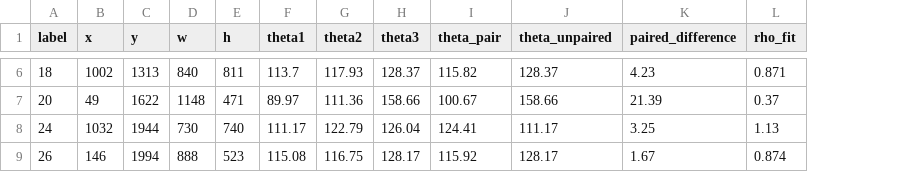
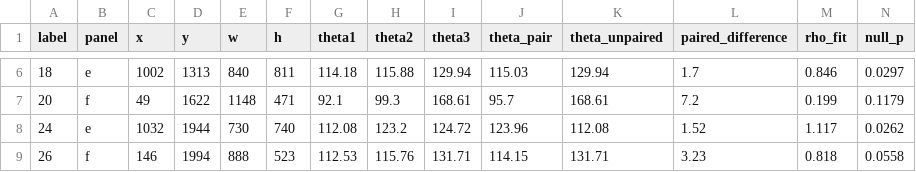
Before and after one commit to fractastical/morpholib, a CSV file: datasets/thompson_1917/t1917-024/measurements/sem_ray_angles.csv, drawn as a sheet; only a part is shown, gaps mark what is left out; addresses are those after the commit; the diff covers the shown part only; the diff names each change by its address in the sheet, - before the commit and + after, or states it on an @@ line.

```diff
--- a/datasets/thompson_1917/t1917-024/measurements/sem_ray_angles.csv
+++ b/datasets/thompson_1917/t1917-024/measurements/sem_ray_angles.csv
+column B (panel), rows 6-9: e | f | e | f
+column N (null_p), rows 6-9: 0.0297 | 0.1179 | 0.0262 | 0.0558
-G6 (theta1): 113.7
+G6 (theta1): 114.18
-H6 (theta2): 117.93
+H6 (theta2): 115.88
-I6 (theta3): 128.37
+I6 (theta3): 129.94
-J6 (theta_pair): 115.82
+J6 (theta_pair): 115.03
-K6 (theta_unpaired): 128.37
+K6 (theta_unpaired): 129.94
-L6 (paired_difference): 4.23
+L6 (paired_difference): 1.7
-M6 (rho_fit): 0.871
+M6 (rho_fit): 0.846
-G7 (theta1): 89.97
+G7 (theta1): 92.1
-H7 (theta2): 111.36
+H7 (theta2): 99.3
-I7 (theta3): 158.66
+I7 (theta3): 168.61
-J7 (theta_pair): 100.67
+J7 (theta_pair): 95.7
-K7 (theta_unpaired): 158.66
+K7 (theta_unpaired): 168.61
-L7 (paired_difference): 21.39
+L7 (paired_difference): 7.2
-M7 (rho_fit): 0.37
+M7 (rho_fit): 0.199
-G8 (theta1): 111.17
+G8 (theta1): 112.08
-H8 (theta2): 122.79
+H8 (theta2): 123.2
-I8 (theta3): 126.04
+I8 (theta3): 124.72
-J8 (theta_pair): 124.41
+J8 (theta_pair): 123.96
-K8 (theta_unpaired): 111.17
+K8 (theta_unpaired): 112.08
-L8 (paired_difference): 3.25
+L8 (paired_difference): 1.52
-M8 (rho_fit): 1.13
+M8 (rho_fit): 1.117
-G9 (theta1): 115.08
+G9 (theta1): 112.53
-H9 (theta2): 116.75
+H9 (theta2): 115.76
-I9 (theta3): 128.17
+I9 (theta3): 131.71
-J9 (theta_pair): 115.92
+J9 (theta_pair): 114.15
-K9 (theta_unpaired): 128.17
+K9 (theta_unpaired): 131.71
-L9 (paired_difference): 1.67
+L9 (paired_difference): 3.23
-M9 (rho_fit): 0.874
+M9 (rho_fit): 0.818
```
Also changed, not shown: 28 edited cells elsewhere in this file, 9 other files.
